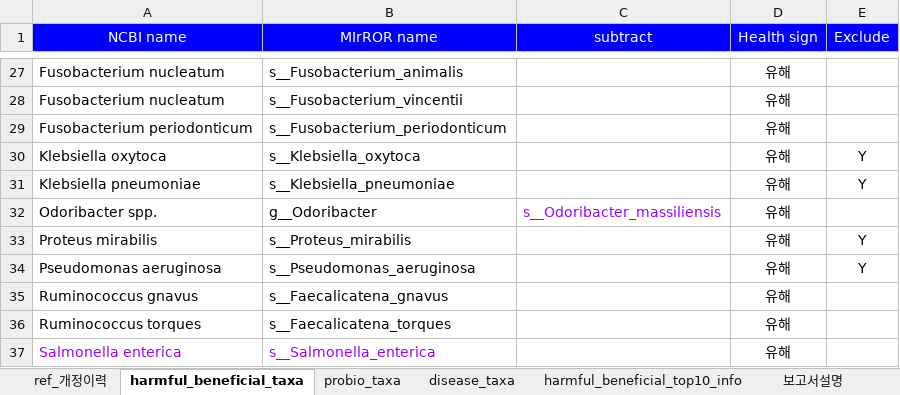
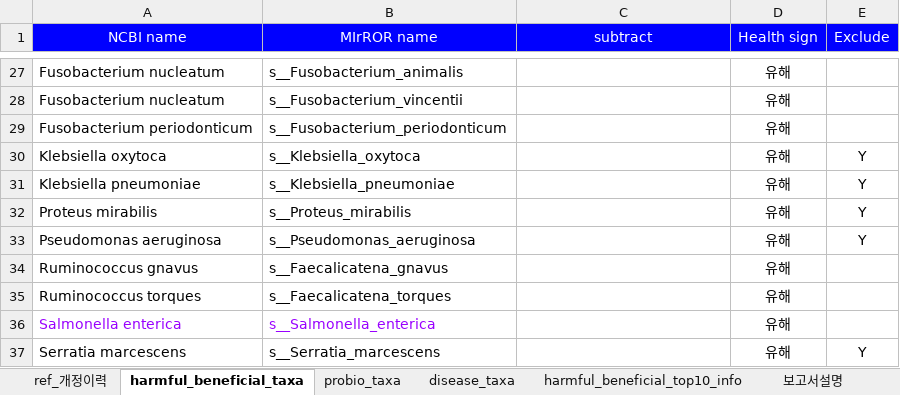
Before and after one commit to Gyungbu/EgGutPro, an Excel workbook: input/EGgutPro_mircobe_list.xlsx, sheet harmful_beneficial_taxa, drawn as a sheet; only a part is shown, gaps mark what is left out; the shorter side is filled out with more unchanged rows; values as stored, in another font and other column widths than the file's, no borders; charts and pictures not drawn; the diff names each change by its address in the sheet, - before the commit and + after, or states it on an @@ line.

```diff
--- a/input/EGgutPro_mircobe_list.xlsx (sheet harmful_beneficial_taxa)
+++ b/input/EGgutPro_mircobe_list.xlsx (sheet harmful_beneficial_taxa)
-row 32: Odoribacter spp. | g__Odoribacter | s__Odoribacter_massiliensis | 유해
```
Also changed, not shown: sheet ref_개정이력, input/EGgutPro_mrs_db.xlsx, 7 other files.
